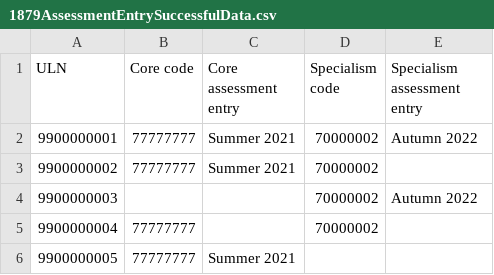
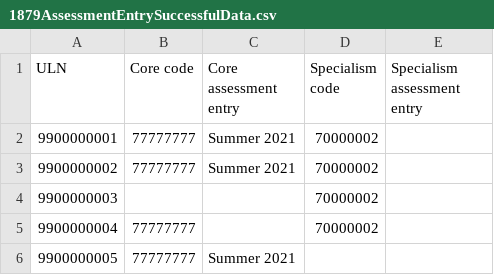
Before and after one commit to SkillsFundingAgency/tl-results-and-certification-automation-suite, a CSV file: src/Sfa.Tl.ResultsAndCertificationAutomation/Data/1879AssessmentEntrySuccessfulData.csv, drawn as a sheet.

```diff
--- a/src/Sfa.Tl.ResultsAndCertificationAutomation/Data/1879AssessmentEntrySuccessfulData.csv
+++ b/src/Sfa.Tl.ResultsAndCertificationAutomation/Data/1879AssessmentEntrySuccessfulData.csv
@@ -1,5 +1,5 @@
 ULN,Core code,Core assessment entry,Specialism code,Specialism assessment entry
-9900000001,77777777,Summer 2021,70000002,Autumn 2022
+9900000001,77777777,Summer 2021,70000002,
 9900000002,77777777,Summer 2021,70000002,
-9900000003,,,70000002,Autumn 2022
+9900000003,,,70000002,
 9900000004,77777777,,70000002,
```
Also changed, not shown: 22 other files.
